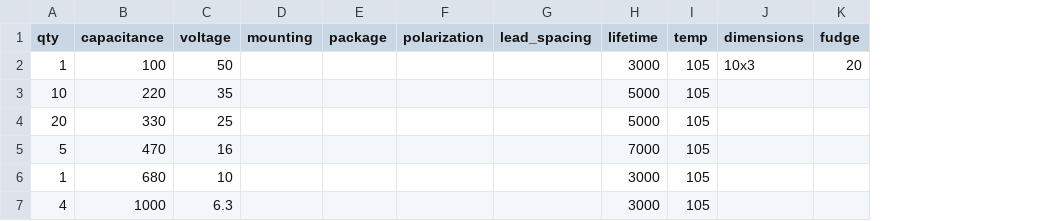
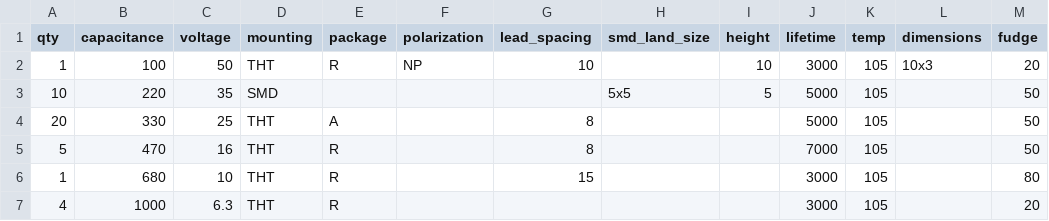
Before and after one commit to sbagneris/capinator, a CSV file: caps.csv, drawn as a sheet; addresses are those after the commit; the diff names each change by its address in the sheet, - before the commit and + after, or states it on an @@ line.

Commit message:
fix bugs, move regx to data file

```diff
--- a/caps.csv
+++ b/caps.csv
+column H (smd_land_size), row 3: 5x5
+column I (height), rows 2-3: 10 | 5
-D2 (mounting): (empty)
+D2 (mounting): THT
-E2 (package): (empty)
+E2 (package): R
-F2 (polarization): (empty)
+F2 (polarization): NP
-G2 (lead_spacing): (empty)
+G2 (lead_spacing): 10
-D3 (mounting): (empty)
+D3 (mounting): SMD
-M3:M5 (fudge): (empty)
+M3:M5 (fudge): 50
-D4:D7 (mounting): (empty)
+D4:D7 (mounting): THT
-E4 (package): (empty)
+E4 (package): A
-G4:G5 (lead_spacing): (empty)
+G4:G5 (lead_spacing): 8
-E5:E7 (package): (empty)
+E5:E7 (package): R
-G6 (lead_spacing): (empty)
+G6 (lead_spacing): 15
-M6 (fudge): (empty)
+M6 (fudge): 80
-M7 (fudge): (empty)
+M7 (fudge): 20
```
Also changed, not shown: 3 other files.
